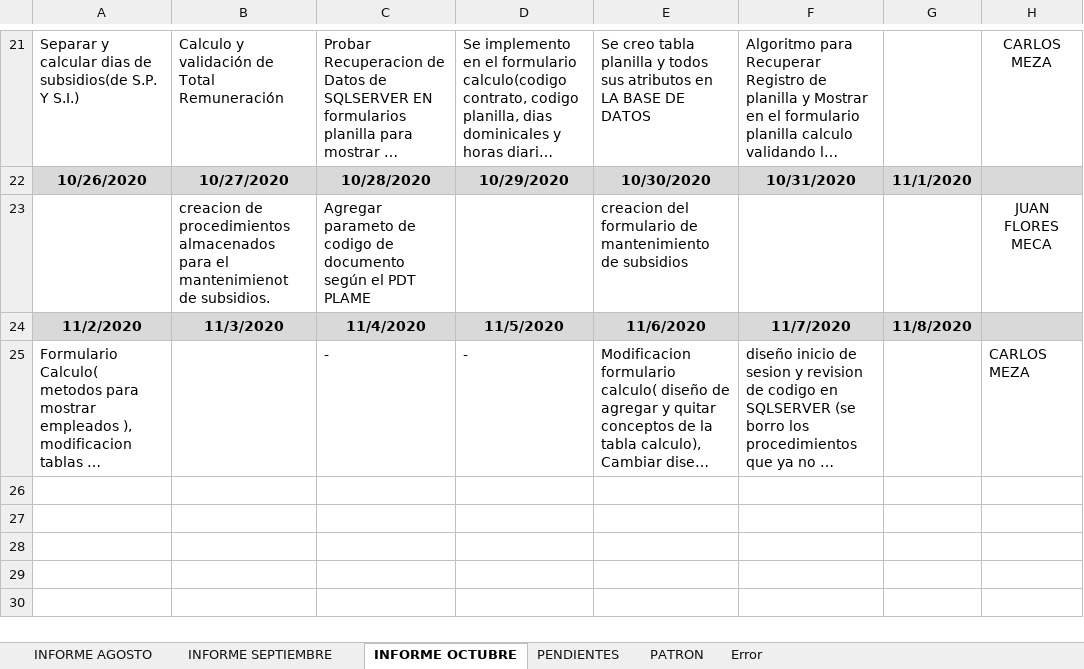
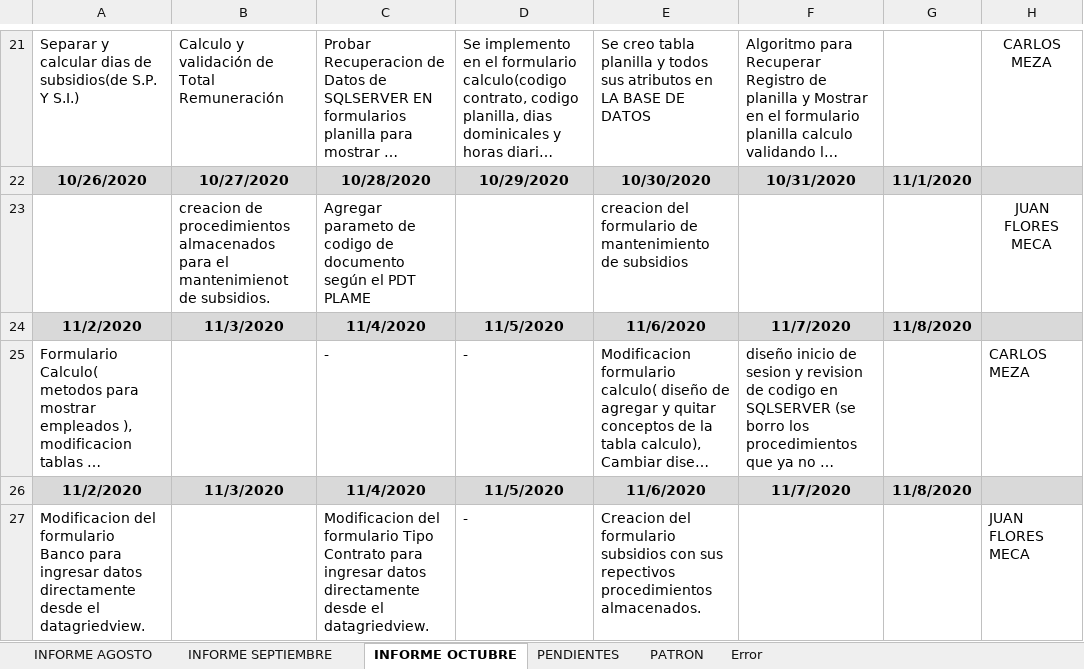
Before and after one commit to lctsistemas/PLANILLACONTABLE, an Excel workbook: INFORME/INFORME PLANILLA CONTABLE 2020.xlsx, sheet INFORME OCTUBRE, drawn as a sheet; only a part is shown, gaps mark what is left out; long unchanged cells end in …; values as stored, in another font and other column widths than the file's, no borders; table styles not drawn; the diff names each change by its address in the sheet, - before the commit and + after, or states it on an @@ line.

Commit message:
Tipo contrato Form

```diff
--- a/INFORME/INFORME PLANILLA CONTABLE 2020.xlsx (sheet INFORME OCTUBRE)
+++ b/INFORME/INFORME PLANILLA CONTABLE 2020.xlsx (sheet INFORME OCTUBRE)
+row 26: 11/2/2020 | 11/3/2020 | 11/4/2020 | 11/5/2020 | 11/6/2020 | 11/7/2020 | 11/8/2020
+row 27: Modificacion del formulario Banco para ingresar datos directamente desde el datagriedview. |  | Modificacion del formulario Tipo Contrato para ingresar datos directamente desde el datagriedview. | - | Creacion del formulario subsidios con sus repectivos procedimientos almacenados. |  |  | JUAN FLORES MECA
```
Also changed, not shown: 29 other files.
